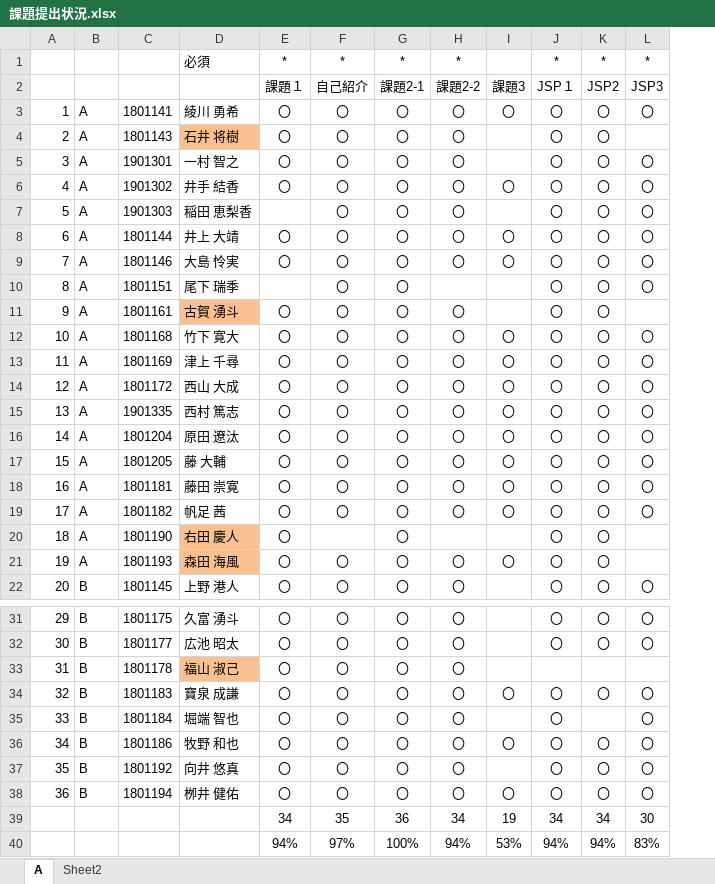
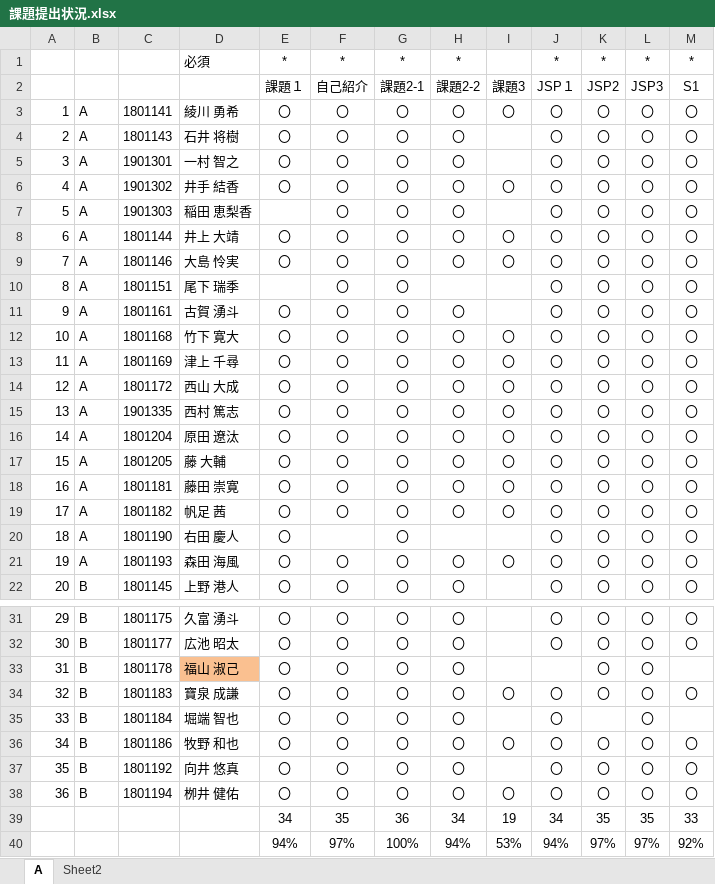
Before and after one commit to nishino-naoyuki/2019Web, an Excel workbook: 演習/課題提出状況.xlsx, sheet A, drawn as a sheet; only a part is shown, gaps mark what is left out; values as stored, in another font and other column widths than the file's, no borders; the diff names each change by its address in the sheet, - before the commit and + after, or states it on an @@ line.

```diff
--- a/演習/課題提出状況.xlsx (sheet A)
+++ b/演習/課題提出状況.xlsx (sheet A)
+column M, rows 1-22: * | S1 | 〇 | 〇 | 〇 | 〇 | 〇 | 〇 | 〇 | 〇 | 〇 | 〇 | 〇 | 〇 | 〇 | 〇 | 〇 | 〇 | 〇 | 〇 | 〇 | 〇; rows 31-40: 〇 | 〇 |  | 〇 |  | 〇 | 〇 | 〇 | 33 | 92%
-D4 fill: #FAC090
+D4 fill: none
-L4: (empty)
+L4: 〇
-D11 fill: #FAC090
+D11 fill: none
-L11: (empty)
+L11: 〇
-D20:D21 fill: #FAC090
+D20:D21 fill: none
-L20:L21: (empty)
+L20:L21: 〇
-K33: (empty)
+K33: 〇
-L33: (empty)
+L33: 〇
-K39: 34
+K39: 35
-L39: 30
+L39: 35
-K40: 94%
+K40: 97%
-L40: 83%
+L40: 97%
```
Also changed, not shown: 5 other files.
